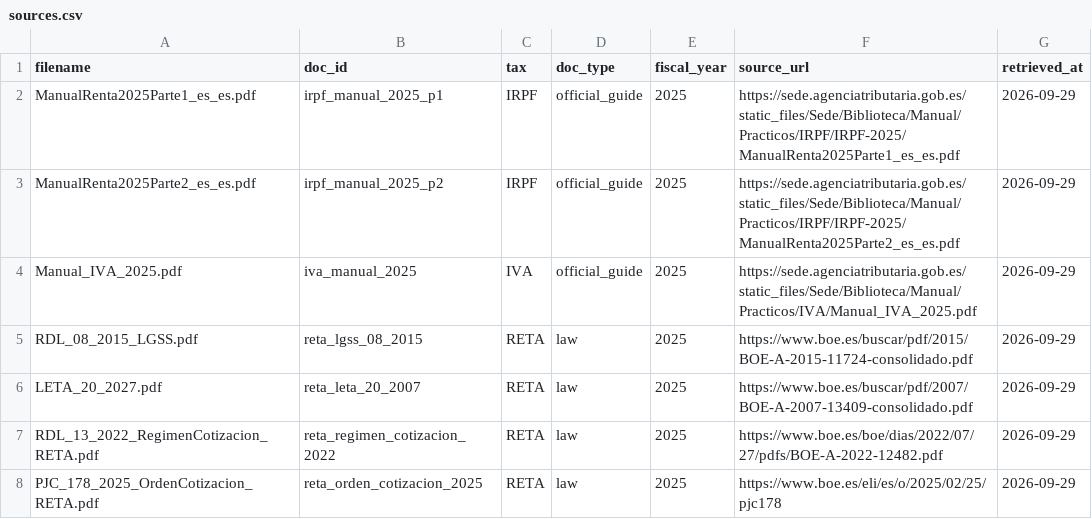
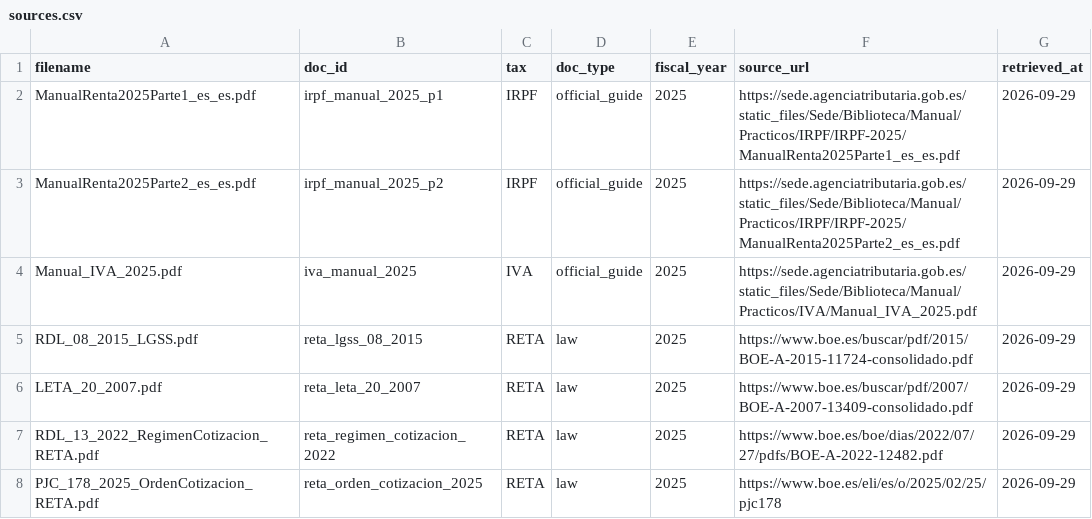
Before and after one commit to HelenDiMo/AsesorIA, a CSV file: data/sources.csv, drawn as a sheet.

Commit message:
fix(corpus): align source registry filenames with download script

```diff
--- a/data/sources.csv
+++ b/data/sources.csv
@@ -5,3 +5,3 @@ Manual_IVA_2025.pdf,iva_manual_2025,IVA,official_guide,2025,https://sede.agencia
 RDL_08_2015_LGSS.pdf,reta_lgss_08_2015,RETA,law,2025,https://www.boe.es/buscar/pdf/2015/BOE-A-2015-11724-consolidado.pdf,2026-09-29
-LETA_20_2027.pdf,reta_leta_20_2007,RETA,law,2025,https://www.boe.es/buscar/pdf/2007/BOE-A-2007-13409-consolidado.pdf,2026-09-29
+LETA_20_2007.pdf,reta_leta_20_2007,RETA,law,2025,https://www.boe.es/buscar/pdf/2007/BOE-A-2007-13409-consolidado.pdf,2026-09-29
 RDL_13_2022_RegimenCotizacion_RETA.pdf,reta_regimen_cotizacion_2022,RETA,law,2025,https://www.boe.es/boe/dias/2022/07/27/pdfs/BOE-A-2022-12482.pdf,2026-09-29
```
Also changed, not shown: 1 other file.
